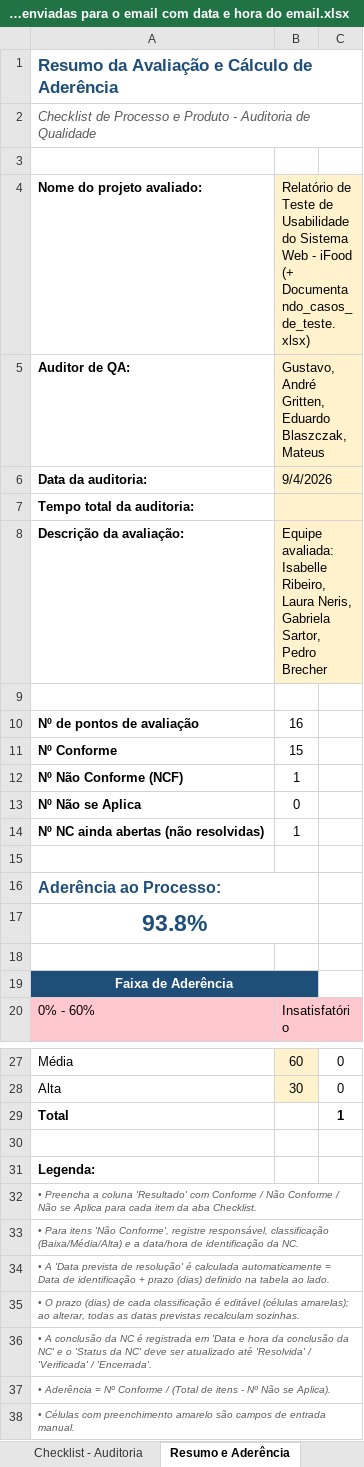
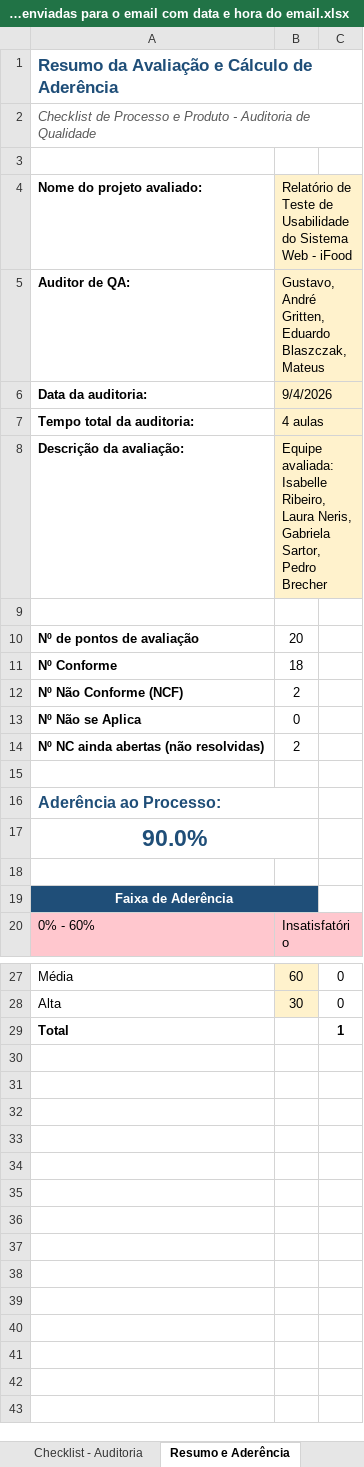
Before and after one commit to eduardoblasczak/PlanoGarantiaQualidade, an Excel workbook: CheckLists de autoria/Checklists/Checklist com NCs identificadas e enviadas para o email com data e hora do email.xlsx, sheet Resumo e Aderência, drawn as a sheet; only a part is shown, gaps mark what is left out; values as stored, in another font and other column widths than the file's, no borders; the diff names each change by its address in the sheet, - before the commit and + after, or states it on an @@ line.

```diff
--- a/CheckLists de autoria/Checklists/Checklist com NCs identificadas e enviadas para o email com data e hora do email.xlsx (sheet Resumo e Aderência)
+++ b/CheckLists de autoria/Checklists/Checklist com NCs identificadas e enviadas para o email com data e hora do email.xlsx (sheet Resumo e Aderência)
-B4: …- iFood (+ Documentando_casos_de_teste.xlsx)
+B4: …- iFood
-B7: (empty)
+B7: 4 aulas
-B10: 16
+B10: 20
-B11: 15
+B11: 18
-B12: 1
+B12: 2
-B14: 1
+B14: 2
-A17: 93.8%
+A17: 90.0%
-row 30: (empty)
-row 31: Legenda:
-row 32: • Preencha a coluna 'Resultado' com Conforme / Não Conforme / Não se Aplica para cada item da aba Checklist.
-row 33: • Para itens 'Não Conforme', registre responsável, classificação (Baixa/Média/Alta) e a data/hora de identificação da NC.
-row 34: • A 'Data prevista de resolução' é calculada automaticamente = Data de identificação + prazo (dias) definido na tabela ao lado.
-row 35: • O prazo (dias) de cada classificação é editável (células amarelas); ao alterar, todas as datas previstas recalculam sozinhas.
-row 36: • A conclusão da NC é registrada em 'Data e hora da conclusão da NC' e o 'Status da NC' deve ser atualizado até 'Resolvida' / 'Verificada' / 'Encerrada'.
-row 37: • Aderência = Nº Conforme / (Total de itens - Nº Não se Aplica).
-row 38: • Células com preenchimento amarelo são campos de entrada manual.
```
Also changed, not shown: sheet Checklist - Auditoria, formulas that keep their value, CheckLists de autoria/Checklist_Auditoria_Vazio.xlsx, CheckLists de autoria/Checklists/Checklist primeira NC resolvida Segunda Escalonada resolvida.xlsx, 7 other files.
